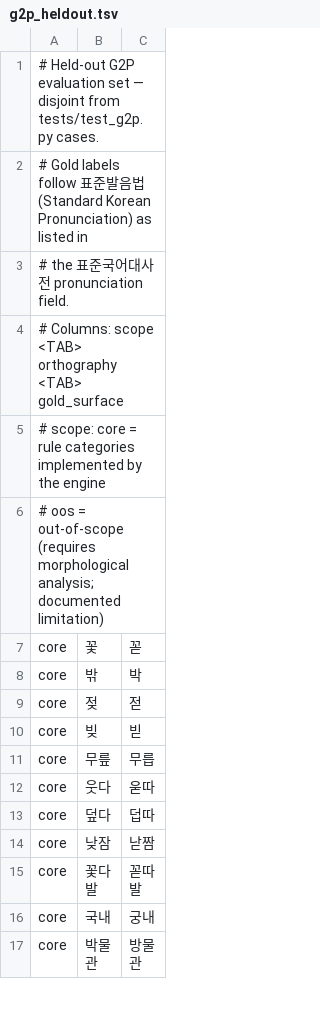
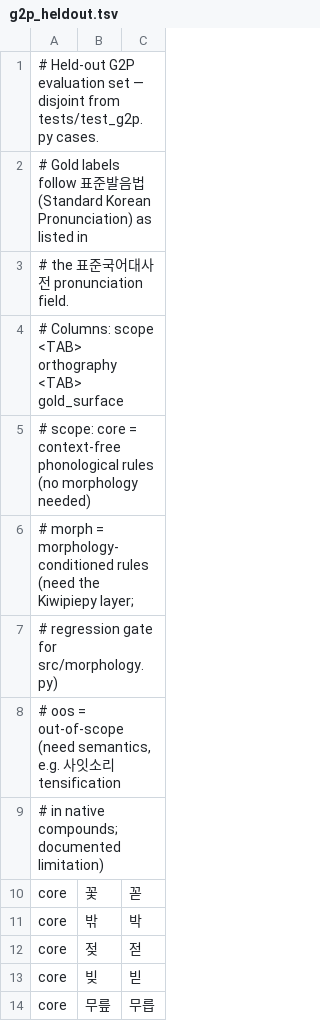
Before and after one commit to fairyofdata/PhonemeJP2KR, a TSV file: experiments/data/g2p_heldout.tsv, drawn as a sheet; only a part is shown; the shorter side is filled out with more unchanged rows; the diff covers the shown part only.

Commit message:
Refactor: Extract morphology logic, update READMEs, add docs

```diff
--- a/experiments/data/g2p_heldout.tsv
+++ b/experiments/data/g2p_heldout.tsv
@@ -4,4 +4,7 @@
 # Columns: scope <TAB> orthography <TAB> gold_surface
-# scope: core = rule categories implemented by the engine
-#        oos  = out-of-scope (requires morphological analysis; documented limitation)
+# scope: core  = context-free phonological rules (no morphology needed)
+#        morph = morphology-conditioned rules (need the Kiwipiepy layer;
+#                regression gate for src/morphology.py)
+#        oos   = out-of-scope (need semantics, e.g. 사잇소리 tensification
+#                in native compounds; documented limitation)
 core	꽃	꼳
```
Also changed, not shown: 14 added rows, 1 removed row and 8 edited cells elsewhere in this file, 27 other files.
